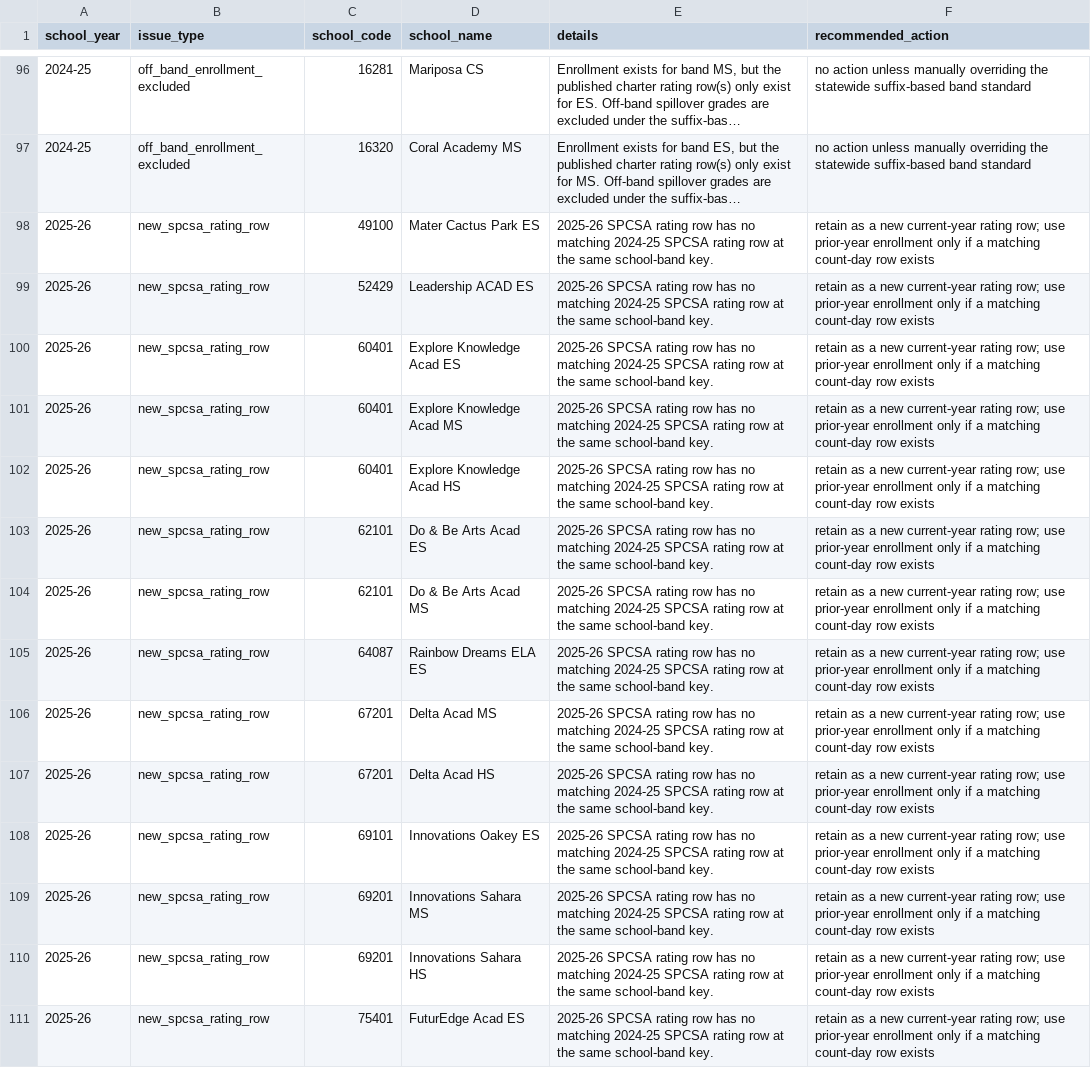
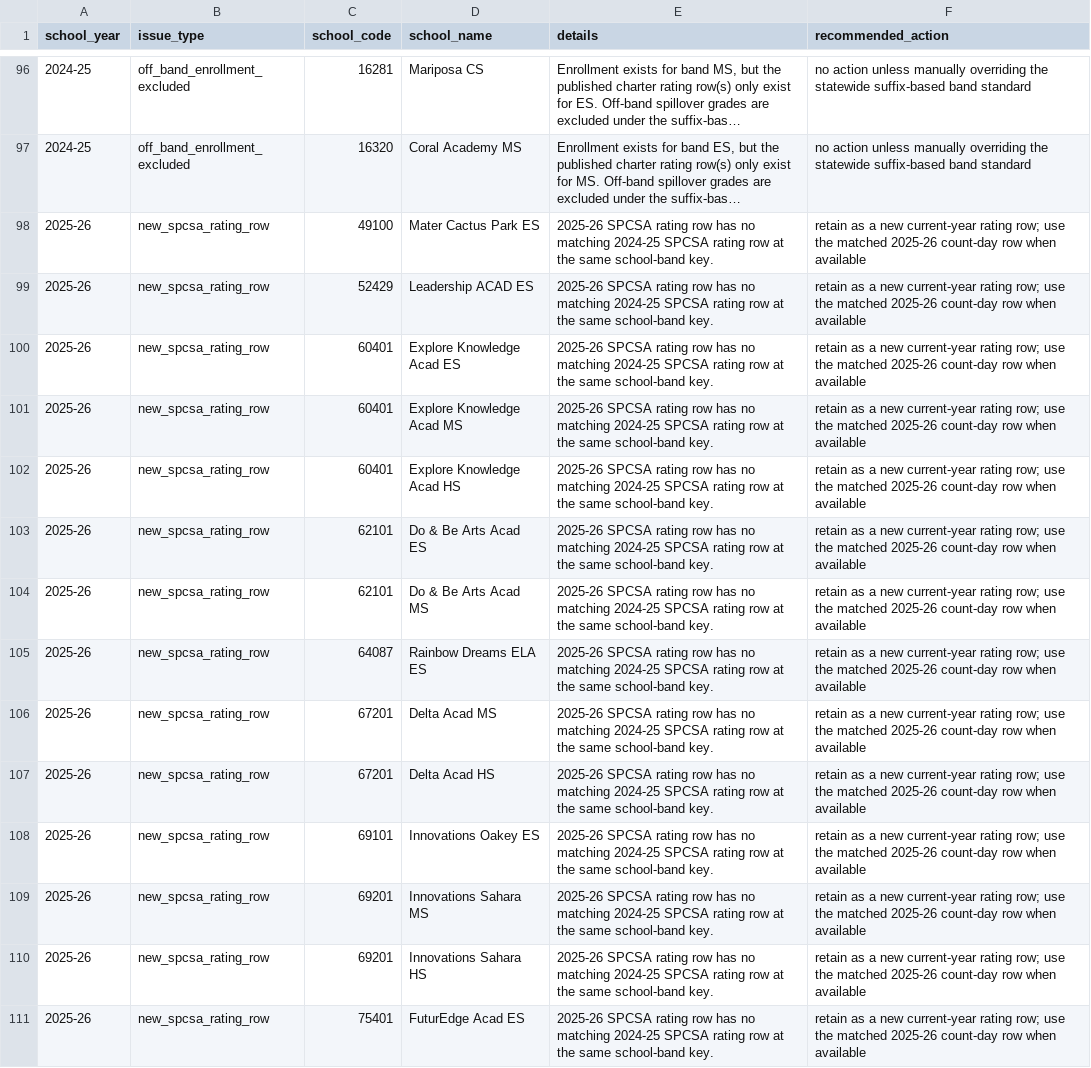
Before and after one commit to pgavincds/NV_Charter_Grad_rates, a CSV file: release/NV_Charter_Quality_Seats_v3/04_Audit_Files/quality_seats_join_audit.csv, drawn as a sheet; only a part is shown, gaps mark what is left out; long unchanged cells end in …; the diff covers the shown part only; the diff names each change by its address in the sheet, - before the commit and + after, or states it on an @@ line.

Commit message:
Use current 2025-26 enrollment in quality seats update

```diff
--- a/release/NV_Charter_Quality_Seats_v3/04_Audit_Files/quality_seats_join_audit.csv
+++ b/release/NV_Charter_Quality_Seats_v3/04_Audit_Files/quality_seats_join_audit.csv
-F98:F111 (recommended_action): …row; use prior-year enrollment only if a matching count-day row exists
+F98:F111 (recommended_action): …row; use the matched 2025-26 count-day row when available
```
Also changed, not shown: 20 removed rows and 6 edited cells elsewhere in this file, release/NV_Charter_Quality_Seats_v3/03_Clean_Data/quality_seats_panel.csv, release/NV_Charter_Quality_Seats_v3/03_Clean_Data/quality_seats_school_year_panel.csv, 34 other files.
